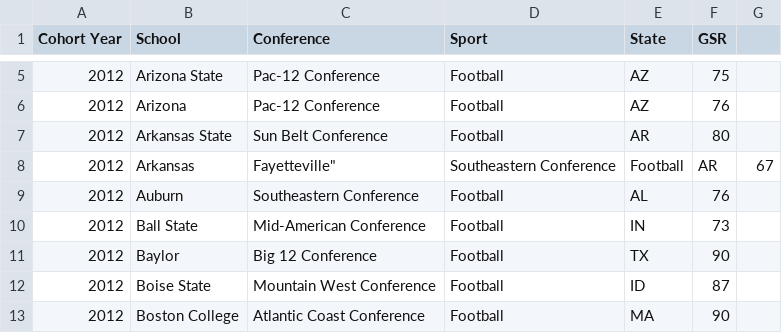
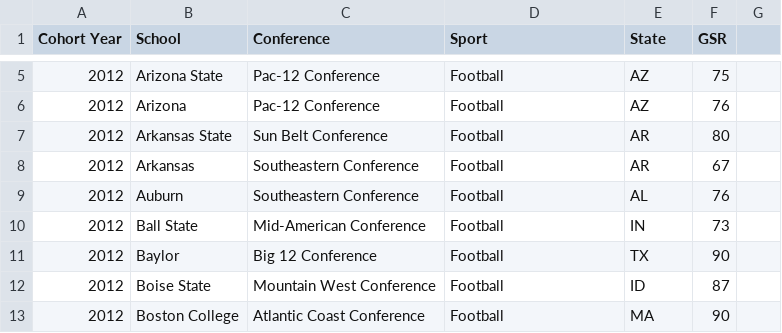
Before and after one commit to bchap90210/bchap90210, a CSV file: Football Graduation Rates.csv, drawn as a sheet; only a part is shown, gaps mark what is left out.

Commit message:
Update Football Graduation Rates.csv

```diff
--- a/Football Graduation Rates.csv
+++ b/Football Graduation Rates.csv
@@ -7,3 +7,3 @@
 2012,Arkansas State,Sun Belt Conference,Football,AR,80
-2012,Arkansas, Fayetteville",Southeastern Conference,Football,AR,67
+2012,Arkansas,Southeastern Conference,Football,AR,67
 2012,Auburn,Southeastern Conference,Football,AL,76
```
